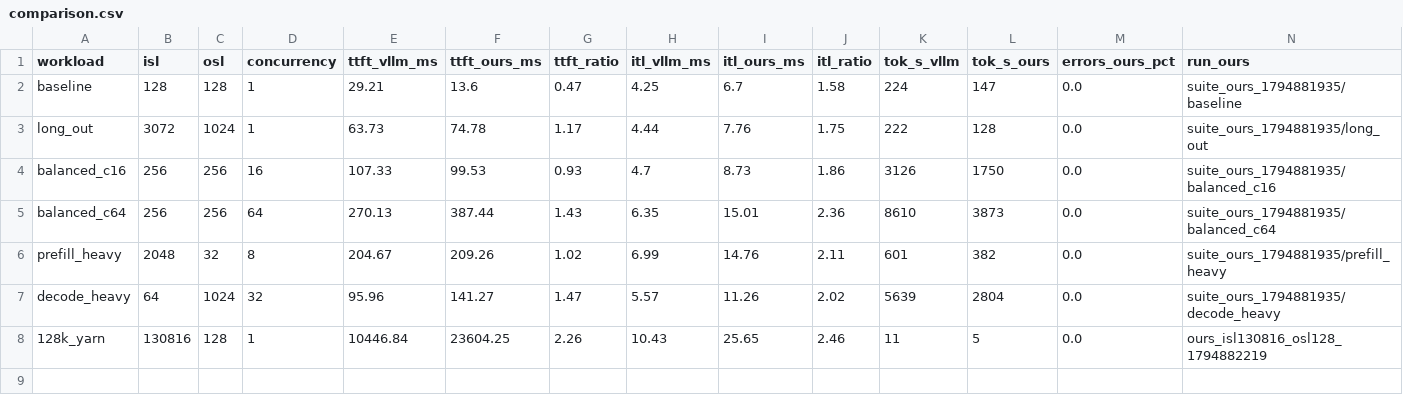
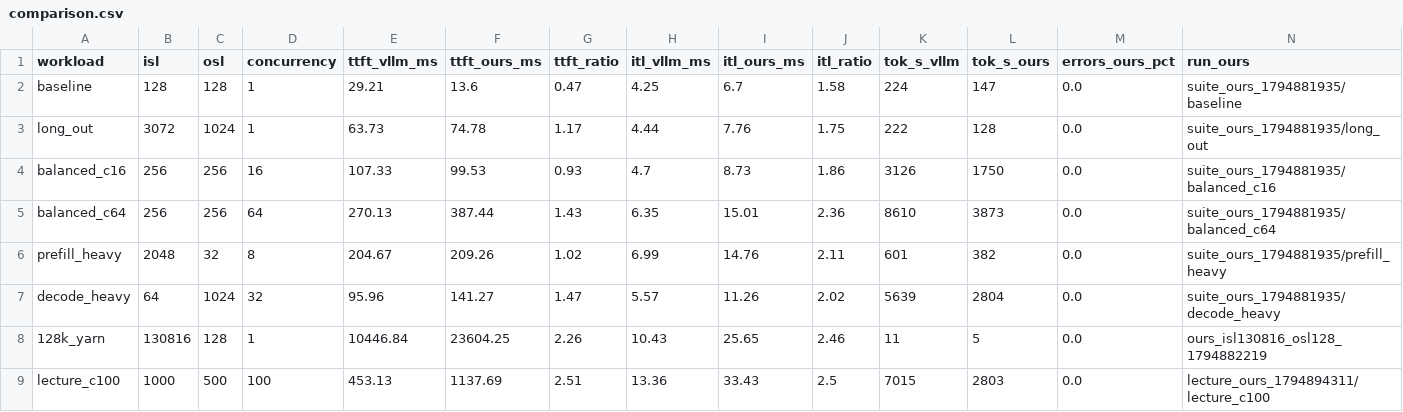
Before and after one commit to Abigalemy/neu-hpc-for-ai, a CSV file: final/results/comparison.csv, drawn as a sheet; only a part is shown; rows hold the shown columns only; the diff names each change by its address in the sheet, - before the commit and + after, or states it on an @@ line.

```diff
--- a/final/results/comparison.csv
+++ b/final/results/comparison.csv
+row 9: lecture_c100 | 1000 | 500 | 100 | 453.13 | 1137.69 | 2.51 | 13.36 | 33.43 | 2.5 | 7015 | 2803 | 0.0 | lecture_ours_1794894311/lecture_c100
```
Also changed, not shown: final/results/summary.csv, 8 other files.
